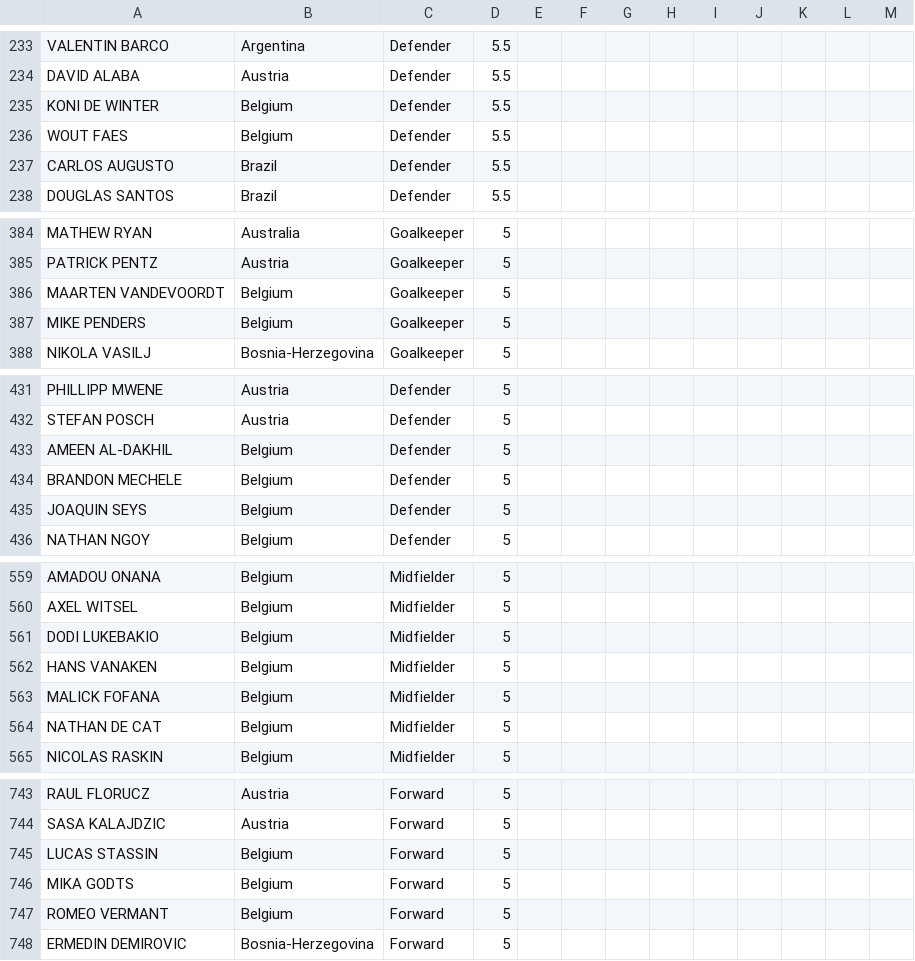
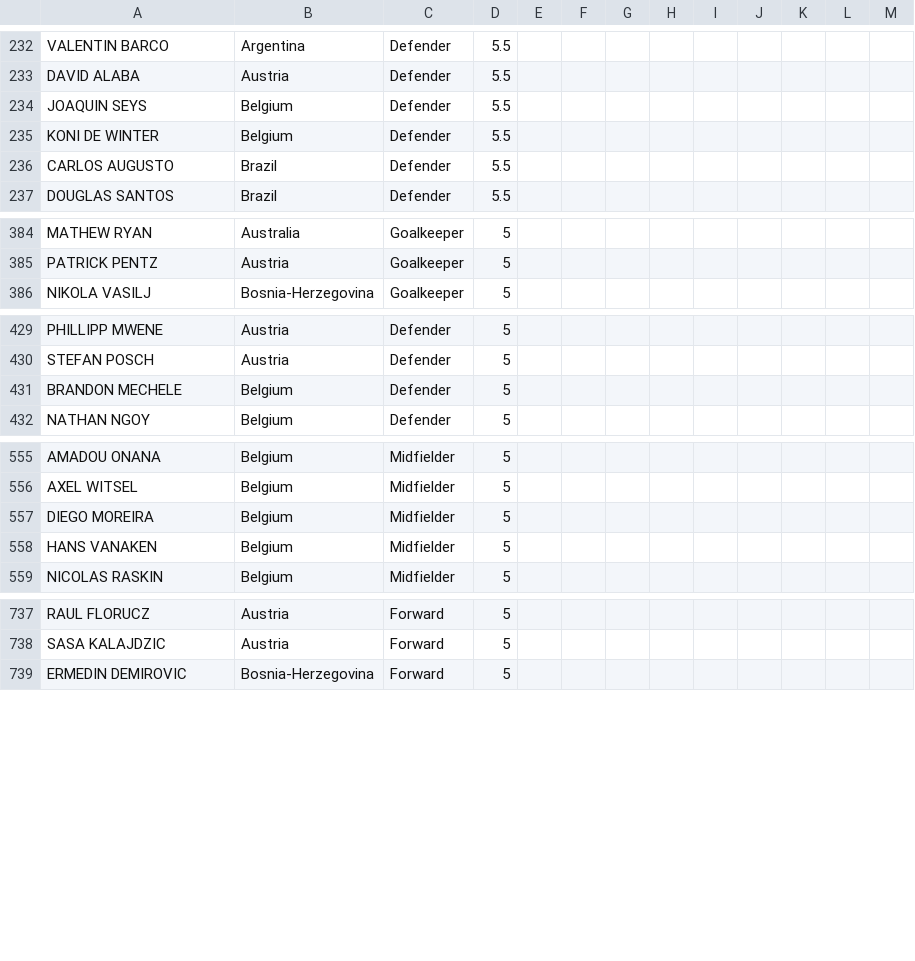
Before and after one commit to jmrbarratt/world-cup-2026-fantasy-football, a CSV file: data/players.csv, drawn as a sheet; only a part is shown, gaps mark what is left out; the diff covers the shown part only.

Commit message:
Update players.csv

```diff
--- a/data/players.csv
+++ b/data/players.csv
@@ -234,4 +233,4 @@ VALENTIN BARCO,Argentina,Defender,5.5,,,,,,,,,
 DAVID ALABA,Austria,Defender,5.5,,,,,,,,,
+JOAQUIN SEYS,Belgium,Defender,5.5,,,,,,,,,
 KONI DE WINTER,Belgium,Defender,5.5,,,,,,,,,
-WOUT FAES,Belgium,Defender,5.5,,,,,,,,,
 CARLOS AUGUSTO,Brazil,Defender,5.5,,,,,,,,,
@@ -385,4 +385,2 @@ MATHEW RYAN,Australia,Goalkeeper,5,,,,,,,,,
 PATRICK PENTZ,Austria,Goalkeeper,5,,,,,,,,,
-MAARTEN VANDEVOORDT,Belgium,Goalkeeper,5,,,,,,,,,
-MIKE PENDERS,Belgium,Goalkeeper,5,,,,,,,,,
 NIKOLA VASILJ,Bosnia-Herzegovina,Goalkeeper,5,,,,,,,,,
@@ -432,5 +430,3 @@ PHILLIPP MWENE,Austria,Defender,5,,,,,,,,,
 STEFAN POSCH,Austria,Defender,5,,,,,,,,,
-AMEEN AL-DAKHIL,Belgium,Defender,5,,,,,,,,,
 BRANDON MECHELE,Belgium,Defender,5,,,,,,,,,
-JOAQUIN SEYS,Belgium,Defender,5,,,,,,,,,
 NATHAN NGOY,Belgium,Defender,5,,,,,,,,,
@@ -560,6 +556,4 @@ AMADOU ONANA,Belgium,Midfielder,5,,,,,,,,,
 AXEL WITSEL,Belgium,Midfielder,5,,,,,,,,,
-DODI LUKEBAKIO,Belgium,Midfielder,5,,,,,,,,,
+DIEGO MOREIRA,Belgium,Midfielder,5,,,,,,,,,
 HANS VANAKEN,Belgium,Midfielder,5,,,,,,,,,
-MALICK FOFANA,Belgium,Midfielder,5,,,,,,,,,
-NATHAN DE CAT,Belgium,Midfielder,5,,,,,,,,,
 NICOLAS RASKIN,Belgium,Midfielder,5,,,,,,,,,
@@ -744,5 +738,2 @@ RAUL FLORUCZ,Austria,Forward,5,,,,,,,,,
 SASA KALAJDZIC,Austria,Forward,5,,,,,,,,,
-LUCAS STASSIN,Belgium,Forward,5,,,,,,,,,
-MIKA GODTS,Belgium,Forward,5,,,,,,,,,
-ROMEO VERMANT,Belgium,Forward,5,,,,,,,,,
 ERMEDIN DEMIROVIC,Bosnia-Herzegovina,Forward,5,,,,,,,,,
```
Also changed, not shown: 1 added row, 1 removed row and 2 edited cells elsewhere in this file.
